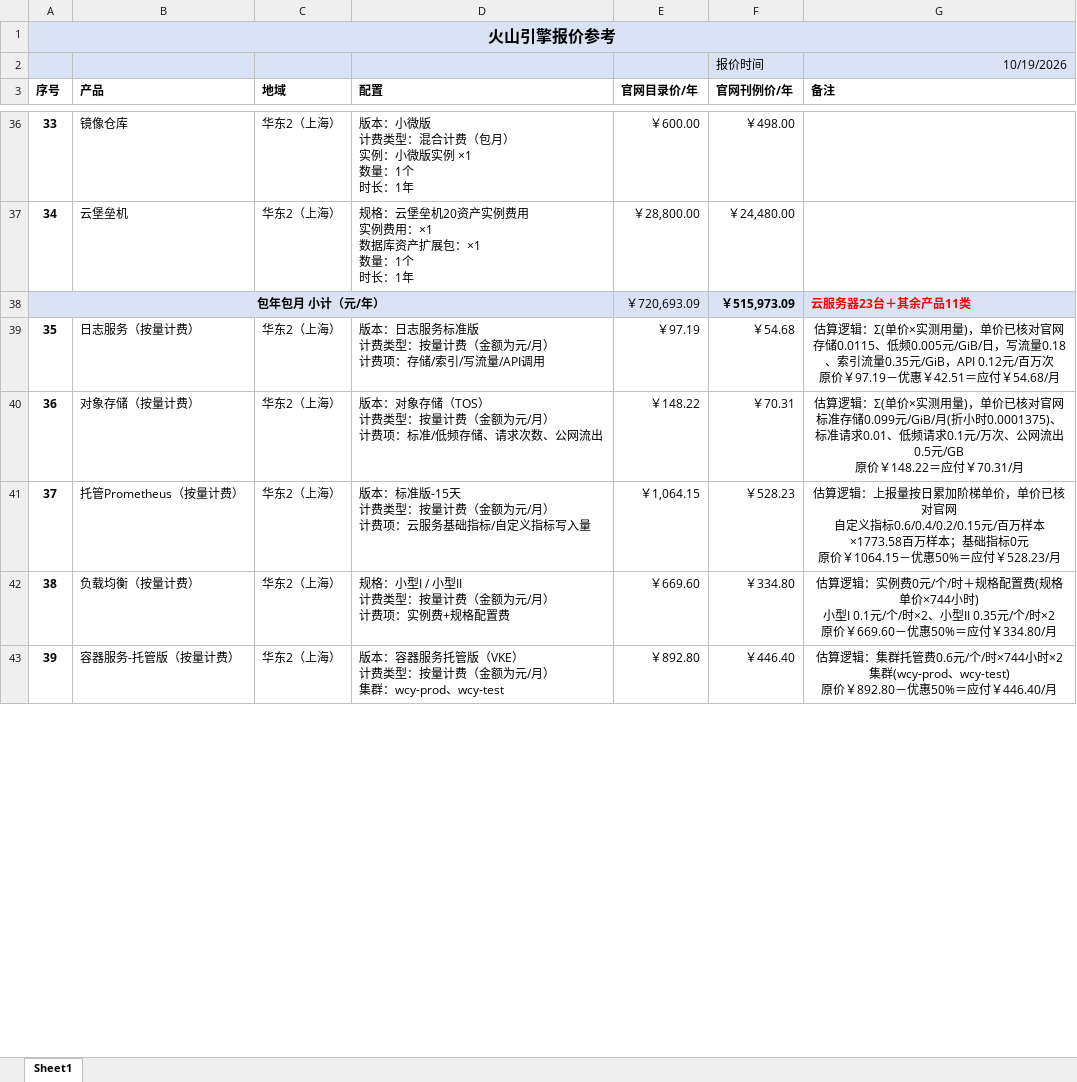
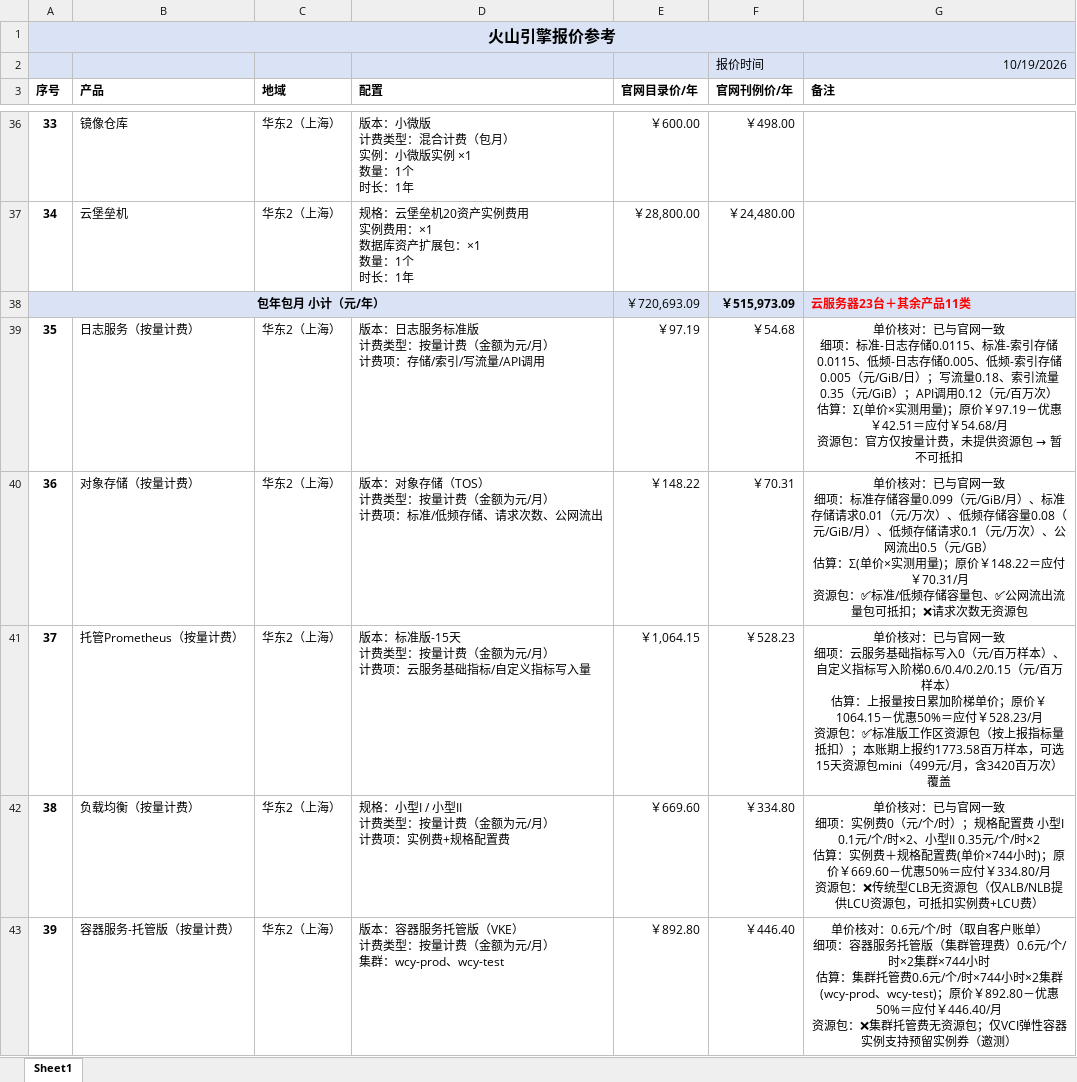
Before and after one commit to shujun-jinyan/volcengine, an Excel workbook: 火山引擎报价单-上海-微宠医-云资源.xlsx, sheet Sheet1, drawn as a sheet; only a part is shown, gaps mark what is left out; values as stored, in another font and other column widths than the file's, no borders; charts and pictures not drawn; ↵ is a line break in a cell; the diff covers the shown part only; the diff names each change by its address in the sheet, - before the commit and + after, or states it on an @@ line.

Commit message:
feat: update workspace
Co-authored-by: traeagent <traeagent@users.noreply.github.com>

```diff
--- a/火山引擎报价单-上海-微宠医-云资源.xlsx (sheet Sheet1)
+++ b/火山引擎报价单-上海-微宠医-云资源.xlsx (sheet Sheet1)
@@ G39 (备注): 估算逻辑：Σ(单价×实测用量)，单价已核对官网 ↵ 存储0.0115、低频0.005元/GiB/日，写流量0.18、索引流量0.35元/GiB，API 0.12元/百万次 ↵ 原价￥97.19－优惠￥42.51＝应付￥54.68/月 → 单价核对：已与官网一致 ↵ 细项：标准-日志存储0.0115、标准-索引存储0.0115、低频-日志存储0.005、低频-索引存储0.005（元/GiB/日）；写流量0.18、索引流量0.35（元/GiB）；API调用0.12（元/百万次） ↵ 估算：Σ(单价×实测用量)；原价￥97.19－优惠￥42.51＝应付￥54.68/月 ↵ 资源包：官方仅按量计费，未提供资源包 → 暂不可抵扣 @@
-G40 (备注): 估算逻辑：Σ(单价×实测用量)，单价已核对官网 ↵ 标准存储0.099元/GiB/月(折小时0.0001375)、标准请求0.01、低频请求0.1元/万次、公网流出0.5元/GB ↵ 原价￥148.22＝应付￥70.31/月
+G40 (备注): 单价核对：已与官网一致 ↵ 细项：标准存储容量0.099（元/GiB/月）、标准存储请求0.01（元/万次）、低频存储容量0.08（元/GiB/月）、低频存储请求0.1（元/万次）、公网流出0.5（元/GB） ↵ 估算：Σ(单价×实测用量)；原价￥148.22＝应付￥70.31/月 ↵ 资源包：✅标准/低频存储容量包、✅公网流出流量包可抵扣；❌请求次数无资源包
-G41 (备注): 估算逻辑：上报量按日累加阶梯单价，单价已核对官网 ↵ 自定义指标0.6/0.4/0.2/0.15元/百万样本×1773.58百万样本；基础指标0元 ↵ 原价￥1064.15－优惠50%＝应付￥528.23/月
+G41 (备注): 单价核对：已与官网一致 ↵ 细项：云服务基础指标写入0（元/百万样本）、自定义指标写入阶梯0.6/0.4/0.2/0.15（元/百万样本） ↵ 估算：上报量按日累加阶梯单价；原价￥1064.15－优惠50%＝应付￥528.23/月 ↵ 资源包：✅标准版工作区资源包（按上报指标量抵扣）；本账期上报约1773.58百万样本，可选15天资源包mini（499元/月，含3420百万次）覆盖
-G42 (备注): 估算逻辑：实例费0元/个/时＋规格配置费(规格单价×744小时) ↵ 小型I 0.1元/个/时×2、小型II 0.35元/个/时×2 ↵ 原价￥669.60－优惠50%＝应付￥334.80/月
+G42 (备注): 单价核对：已与官网一致 ↵ 细项：实例费0（元/个/时）；规格配置费 小型I 0.1元/个/时×2、小型II 0.35元/个/时×2 ↵ 估算：实例费＋规格配置费(单价×744小时)；原价￥669.60－优惠50%＝应付￥334.80/月 ↵ 资源包：❌传统型CLB无资源包（仅ALB/NLB提供LCU资源包，可抵扣实例费+LCU费）
-G43 (备注): 估算逻辑：集群托管费0.6元/个/时×744小时×2集群(wcy-prod、wcy-test) ↵ 原价￥892.80－优惠50%＝应付￥446.40/月
+G43 (备注): 单价核对：0.6元/个/时（取自客户账单） ↵ 细项：容器服务托管版（集群管理费）0.6元/个/时×2集群×744小时 ↵ 估算：集群托管费0.6元/个/时×744小时×2集群(wcy-prod、wcy-test)；原价￥892.80－优惠50%＝应付￥446.40/月 ↵ 资源包：❌集群托管费无资源包；仅VCI弹性容器实例支持预留实例券（邀测）
```
Also changed, not shown: 5 edited cells elsewhere in this sheet, charts or pictures.
